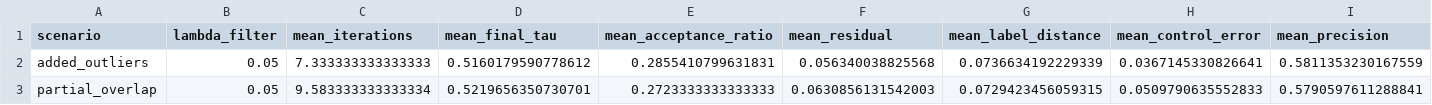
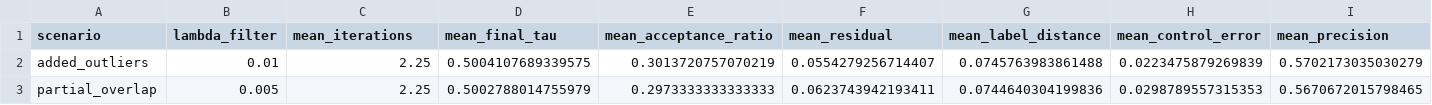
Before and after one commit to AmineRomdhane/gmc6007-closed-loop-registration-control, a CSV file: outputs/tables/best_lambda_by_scenario.csv, drawn as a sheet; only a part is shown; the diff covers the shown part only; the diff names each change by its address in the sheet, - before the commit and + after, or states it on an @@ line.

```diff
--- a/outputs/tables/best_lambda_by_scenario.csv
+++ b/outputs/tables/best_lambda_by_scenario.csv
-B2 (lambda_filter): 0.05
+B2 (lambda_filter): 0.01
-C2 (mean_iterations): 7.333333333333333
+C2 (mean_iterations): 2.25
-D2 (mean_final_tau): 0.5160179590778612
+D2 (mean_final_tau): 0.5004107689339575
-E2 (mean_acceptance_ratio): 0.2855410799631831
+E2 (mean_acceptance_ratio): 0.3013720757070219
-F2 (mean_residual): 0.056340038825568
+F2 (mean_residual): 0.0554279256714407
-G2 (mean_label_distance): 0.0736634192229339
+G2 (mean_label_distance): 0.0745763983861488
-H2 (mean_control_error): 0.0367145330826641
+H2 (mean_control_error): 0.0223475879269839
-I2 (mean_precision): 0.5811353230167559
+I2 (mean_precision): 0.5702173035030279
-B3 (lambda_filter): 0.05
+B3 (lambda_filter): 0.005
-C3 (mean_iterations): 9.583333333333334
+C3 (mean_iterations): 2.25
-D3 (mean_final_tau): 0.5219656350730701
+D3 (mean_final_tau): 0.5002788014755979
-E3 (mean_acceptance_ratio): 0.2723333333333333
+E3 (mean_acceptance_ratio): 0.2973333333333333
-F3 (mean_residual): 0.0630856131542003
+F3 (mean_residual): 0.0623743942193411
-G3 (mean_label_distance): 0.0729423456059315
+G3 (mean_label_distance): 0.0744640304199836
-H3 (mean_control_error): 0.0509790635552833
+H3 (mean_control_error): 0.0298789557315353
-I3 (mean_precision): 0.5790597611288841
+I3 (mean_precision): 0.5670672015798465
```
Also changed, not shown: 62 edited cells elsewhere in this file, outputs/tables/control_lambda_global_summary.csv, 12 other files.
